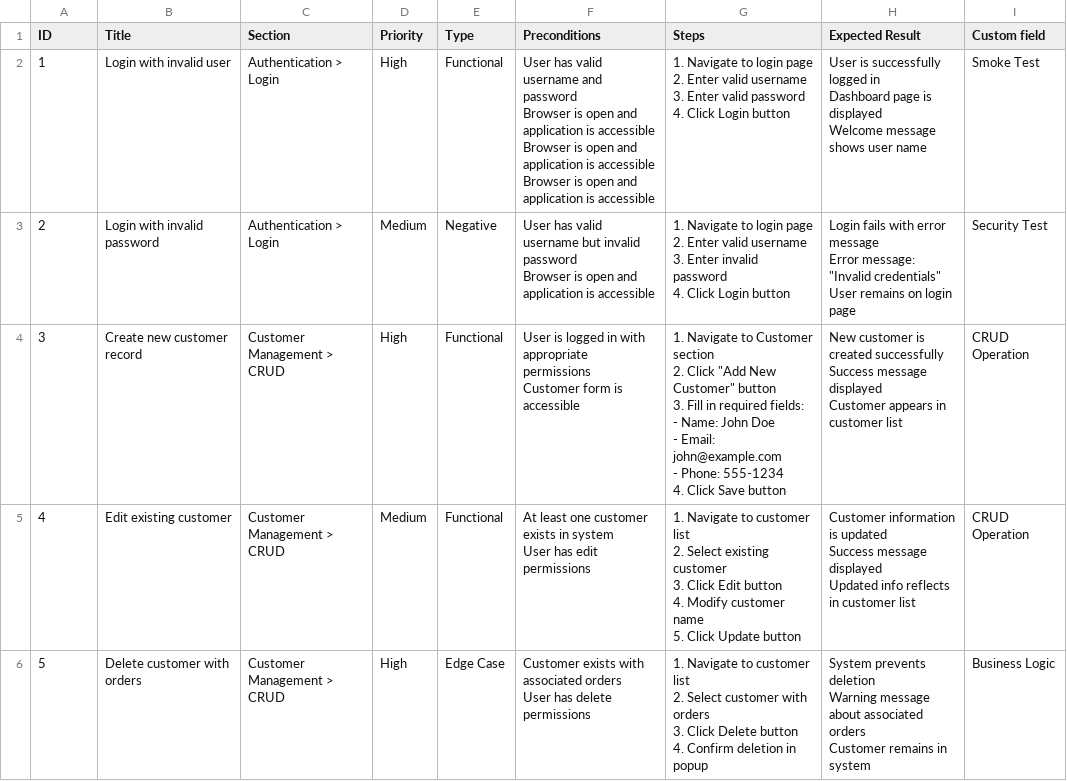
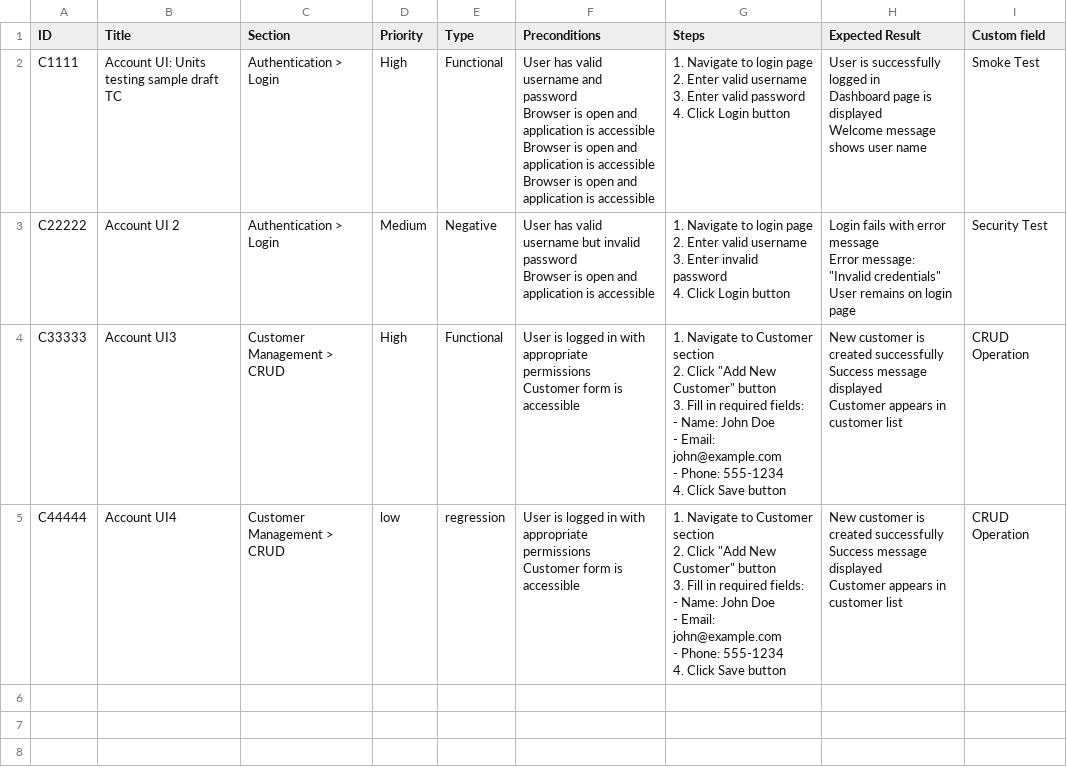
Before and after one commit to giorgi-tsereteli/testrail-to-zephyr-csv-converter, a CSV file: examples/sample_testrail_export.csv, drawn as a sheet.

```diff
--- a/examples/sample_testrail_export.csv
+++ b/examples/sample_testrail_export.csv
@@ -1,43 +1,38 @@
 ID,Title,Section,Priority,Type,Preconditions,Steps,Expected Result,Custom field
-1,Login with invalid user,Authentication > Login,High,Functional,"User has valid username and password
-Browser is open and application is accessible
-
-Browser is open and application is accessible
-Browser is open and application is accessible","1. Navigate to login page
-2. Enter valid username
-3. Enter valid password
-4. Click Login button","User is successfully logged in
-Dashboard page is displayed
-Welcome message shows user name",Smoke Test
-2,Login with invalid password,Authentication > Login,Medium,Negative,"User has valid username but invalid password
-Browser is open and application is accessible","1. Navigate to login page
-2. Enter valid username
-3. Enter invalid password
-4. Click Login button","Login fails with error message
-Error message: ""Invalid credentials""
-User remains on login page",Security Test
-3,Create new customer record,Customer Management > CRUD,High,Functional,"User is logged in with appropriate permissions
-Customer form is accessible","1. Navigate to Customer section
-2. Click ""Add New Customer"" button
-3. Fill in required fields:
-   - Name: John Doe
-   - Email: john@example.com
-   - Phone: 555-1234
-4. Click Save button","New customer is created successfully
-Success message displayed
-Customer appears in customer list",CRUD Operation
-4,Edit existing customer,Customer Management > CRUD,Medium,Functional,"At least one customer exists in system
-User has edit permissions","1. Navigate to customer list
-2. Select existing customer
-3. Click Edit button
-4. Modify customer name
-5. Click Update button","Customer information is updated
-Success message displayed
-Updated info reflects in customer list",CRUD Operation
-5,Delete customer with orders,Customer Management > CRUD,High,Edge Case,"Customer exists with associated orders
-User has delete permissions","1. Navigate to customer list
-2. Select customer with orders
-3. Click Delete button
-4. Confirm deletion in popup","System prevents deletion
-Warning message about associated orders
-Customer remains in system",Business Logic
+C1111,Account UI: Units testing sample draft TC,Authentication > Login,High,Functional,"User has valid username and password
+Browser is open and application is accessible
+
+Browser is open and application is accessible
+Browser is open and application is accessible","1. Navigate to login page
+2. Enter valid username
+3. Enter valid password
+4. Click Login button","User is successfully logged in
+Dashboard page is displayed
+Welcome message shows user name",Smoke Test
+C22222,Account UI 2,Authentication > Login,Medium,Negative,"User has valid username but invalid password
+Browser is open and application is accessible","1. Navigate to login page
+2. Enter valid username
+3. Enter invalid password
+4. Click Login button","Login fails with error message
+Error message: ""Invalid credentials""
+User remains on login page",Security Test
+C33333,Account UI3,Customer Management > CRUD,High,Functional,"User is logged in with appropriate permissions
+Customer form is accessible","1. Navigate to Customer section
+2. Click ""Add New Customer"" button
+3. Fill in required fields:
+   - Name: John Doe
+   - Email: john@example.com
+   - Phone: 555-1234
+4. Click Save button","New customer is created successfully
+Success message displayed
+Customer appears in customer list",CRUD Operation
+C44444,Account UI4,Customer Management > CRUD,low,regression,"User is logged in with appropriate permissions
+Customer form is accessible","1. Navigate to Customer section
+2. Click ""Add New Customer"" button
+3. Fill in required fields:
+   - Name: John Doe
+   - Email: john@example.com
+   - Phone: 555-1234
+4. Click Save button","New customer is created successfully
+Success message displayed
+Customer appears in customer list",CRUD Operation
```
Also changed, not shown: 3 other files.
